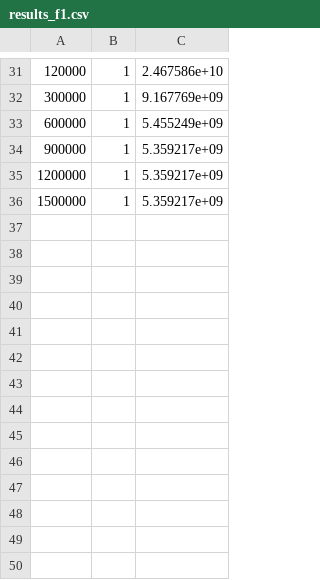
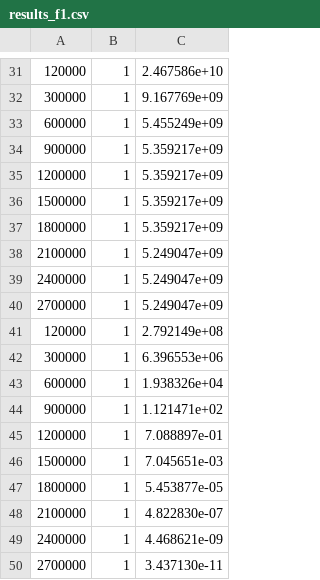
Before and after one commit to WindAsMe/LINC-RminNoise, a CSV file: results_f1.csv, drawn as a sheet; only a part is shown, gaps mark what is left out.

```diff
--- a/results_f1.csv
+++ b/results_f1.csv
@@ -36 +36,15 @@
 1500000, 1, 5.359217e+09
+1800000, 1, 5.359217e+09
+2100000, 1, 5.249047e+09
+2400000, 1, 5.249047e+09
+2700000, 1, 5.249047e+09
+120000, 1, 2.792149e+08
+300000, 1, 6.396553e+06
+600000, 1, 1.938326e+04
+900000, 1, 1.121471e+02
+1200000, 1, 7.088897e-01
+1500000, 1, 7.045651e-03
+1800000, 1, 5.453877e-05
+2100000, 1, 4.822830e-07
+2400000, 1, 4.468621e-09
+2700000, 1, 3.437130e-11
```
Also changed, not shown: results_f2.csv, 2 other files.
